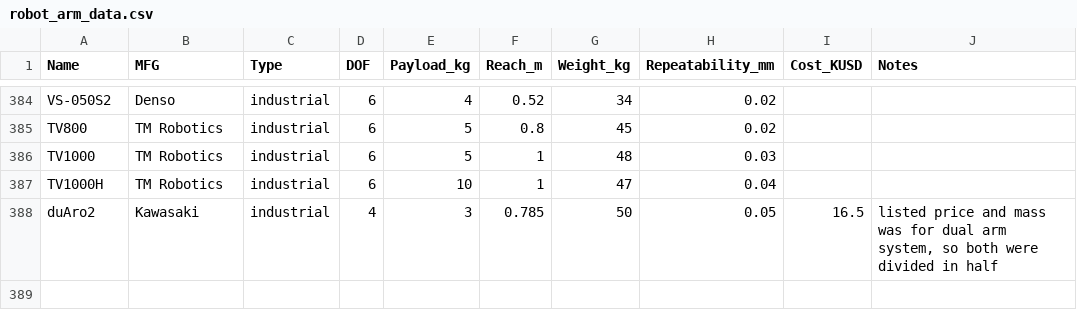
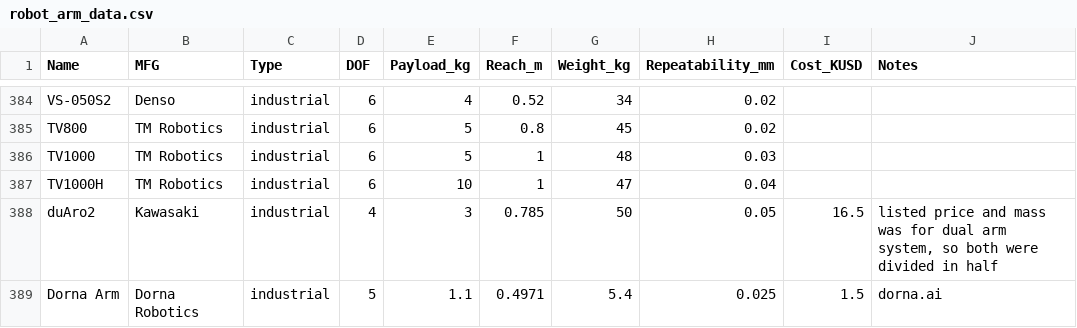
Before and after one commit to mdicicco/robot_arm_data, a CSV file: data/robot_arm_data.csv, drawn as a sheet; only a part is shown, gaps mark what is left out; the diff names each change by its address in the sheet, - before the commit and + after, or states it on an @@ line.

Commit message:
dorna arm, low cost stepper motor industrial(?) robot

```diff
--- a/data/robot_arm_data.csv
+++ b/data/robot_arm_data.csv
+row 389: Dorna Arm | Dorna Robotics | industrial | 5 | 1.1 | 0.4971 | 5.4 | 0.025 | 1.5 | dorna.ai
```
